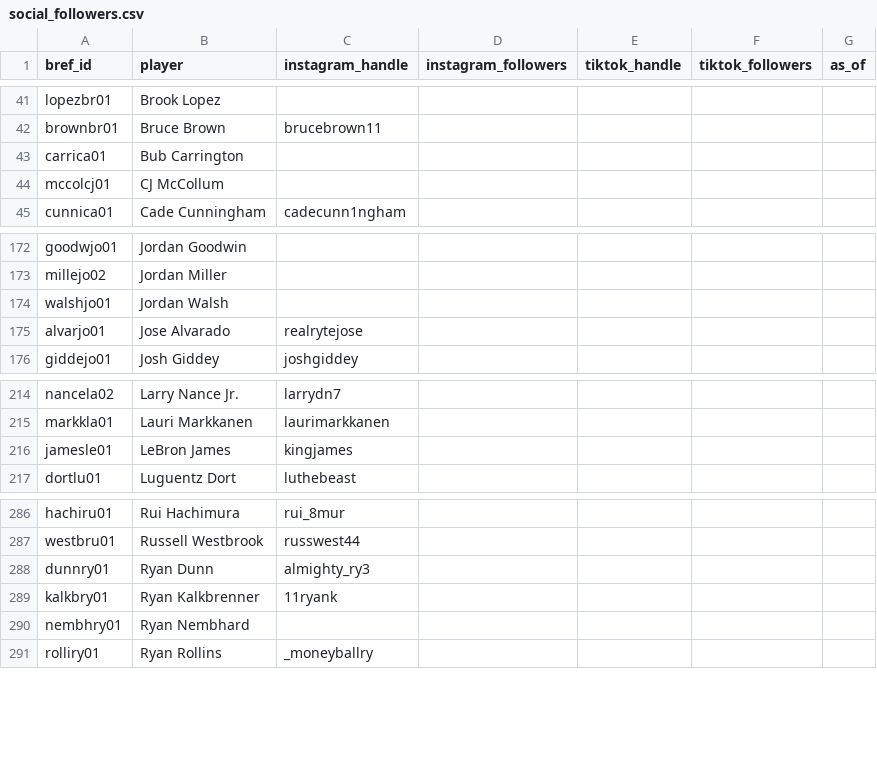
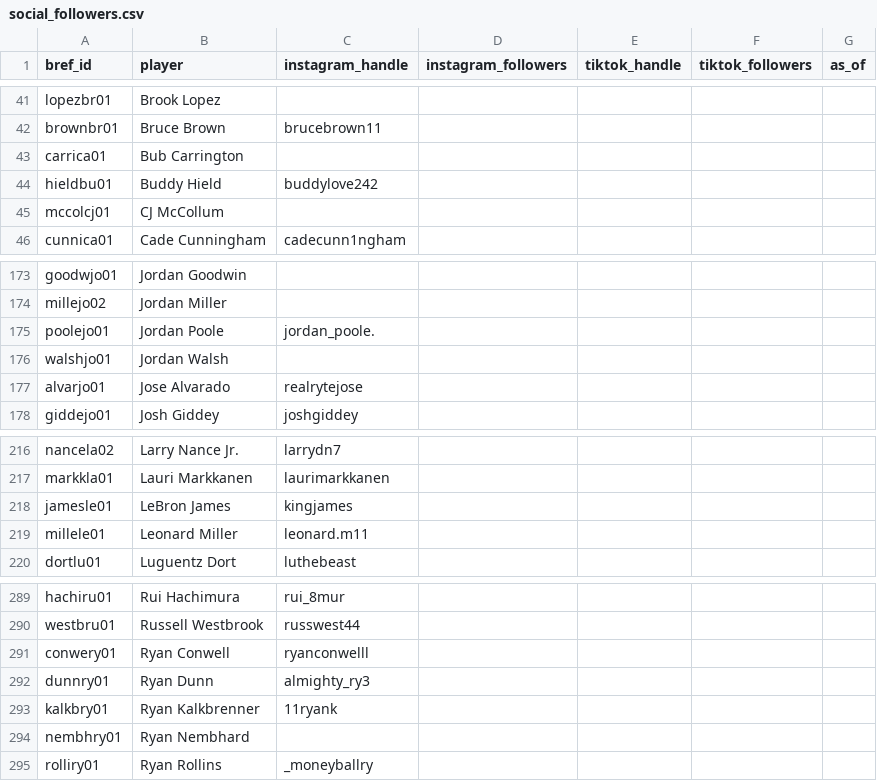
Before and after one commit to npnair/nba-fame-vs-game, a CSV file: data/social_followers.csv, drawn as a sheet; only a part is shown, gaps mark what is left out; the diff names each change by its address in the sheet, - before the commit and + after, or states it on an @@ line.

```diff
--- a/data/social_followers.csv
+++ b/data/social_followers.csv
+row 44: hieldbu01 | Buddy Hield | buddylove242
+row 175: poolejo01 | Jordan Poole | jordan_poole.
+row 219: millele01 | Leonard Miller | leonard.m11
+row 291: conwery01 | Ryan Conwell | ryanconwelll
```
Also changed, not shown: raw/bref_advanced_2027.csv, raw/pool.csv, 6 other files.
